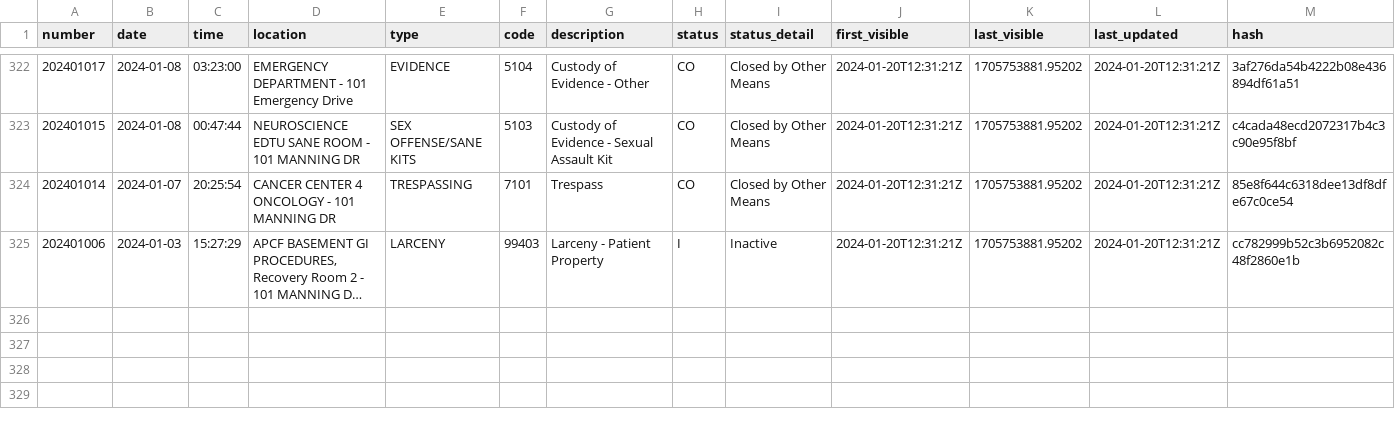
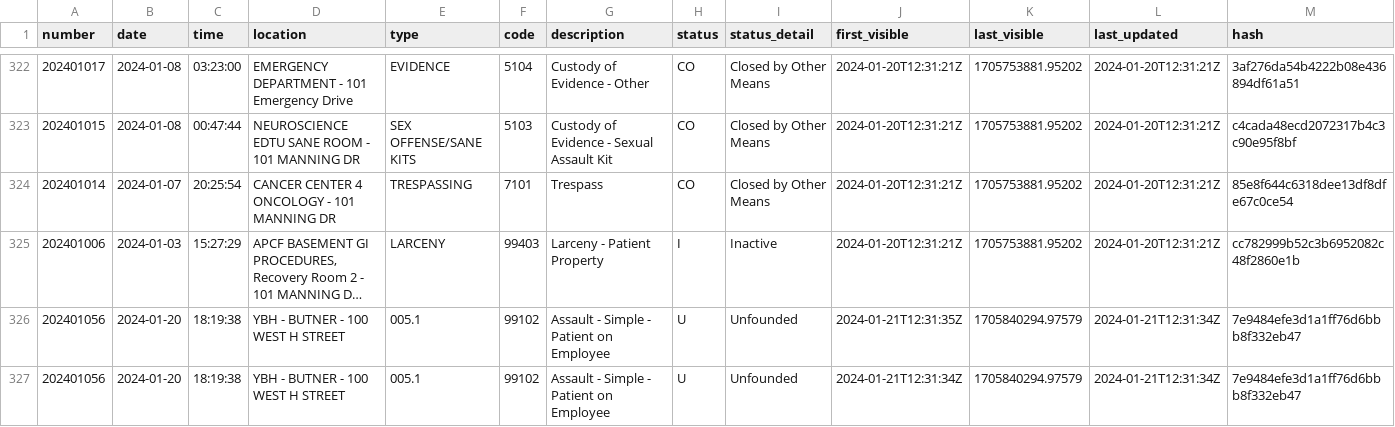
Before and after one commit to mcclatchy-southeast/uhw, a CSV file: data/uncmc_crime_log.csv, drawn as a sheet; only a part is shown, gaps mark what is left out; long unchanged cells end in …; the diff names each change by its address in the sheet, - before the commit and + after, or states it on an @@ line.

Commit message:
New entries in crime log - data updated.

```diff
--- a/data/uncmc_crime_log.csv
+++ b/data/uncmc_crime_log.csv
+row 326: 202401056 | 2024-01-20 | 18:19:38 | YBH - BUTNER - 100 WEST H STREET | 005.1 | 99102 | Assault - Simple - Patient on Employee | U | Unfounded | 2024-01-21T12:31:35Z | 1705840294.97579 | 2024-01-21T12:31:34Z | 7e9484efe3d1a1ff76d6bbb8f332eb47
+row 327: 202401056 | 2024-01-20 | 18:19:38 | YBH - BUTNER - 100 WEST H STREET | 005.1 | 99102 | Assault - Simple - Patient on Employee | U | Unfounded | 2024-01-21T12:31:34Z | 1705840294.97579 | 2024-01-21T12:31:34Z | 7e9484efe3d1a1ff76d6bbb8f332eb47
```
